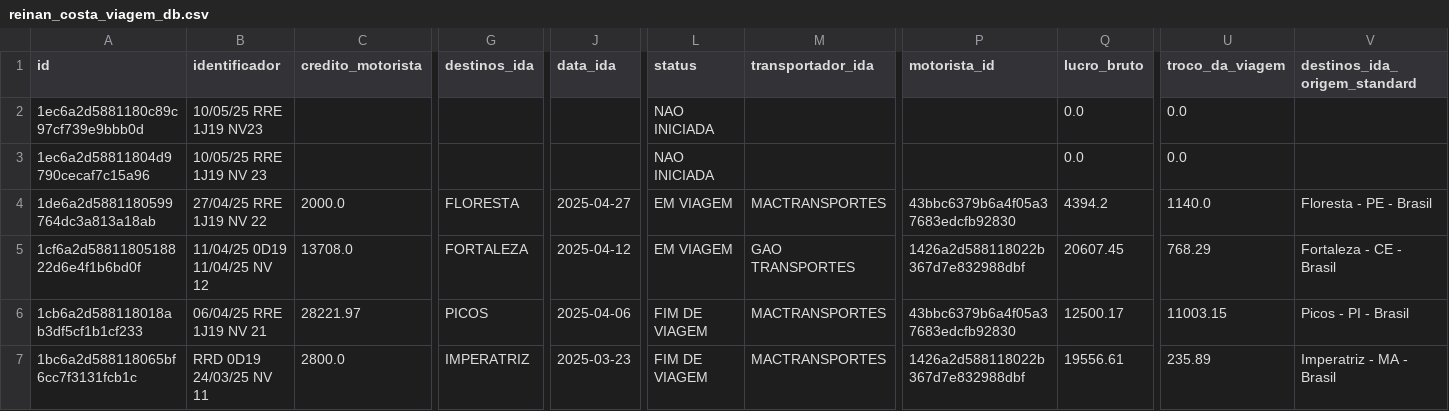
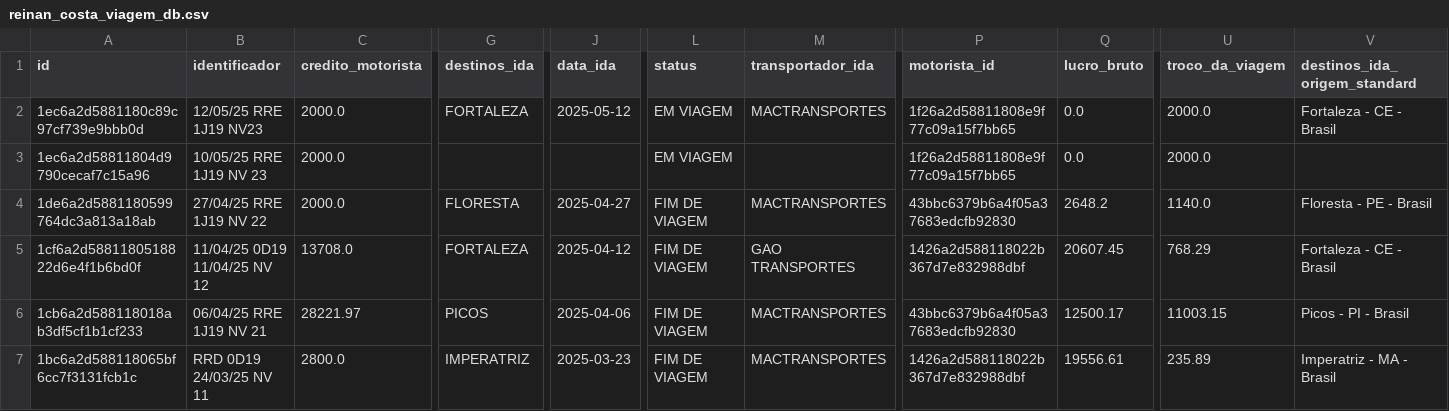
Before and after one commit to Rodriggo-Marcelino/reinan_costa, a CSV file: reinan_costa_viagem_db.csv, drawn as a sheet; only a part is shown, gaps mark what is left out; the diff covers the shown part only; the diff names each change by its address in the sheet, - before the commit and + after, or states it on an @@ line.

```diff
--- a/reinan_costa_viagem_db.csv
+++ b/reinan_costa_viagem_db.csv
-B2 (identificador): 10/05/25 RRE 1J19 NV23
+B2 (identificador): 12/05/25 RRE 1J19 NV23
-C2:C3 (credito_motorista): (empty)
+C2:C3 (credito_motorista): 2000.0
-G2 (destinos_ida): (empty)
+G2 (destinos_ida): FORTALEZA
-J2 (data_ida): (empty)
+J2 (data_ida): 2025-05-12
-L2:L3 (status): NAO INICIADA
+L2:L3 (status): EM VIAGEM
-M2 (transportador_ida): (empty)
+M2 (transportador_ida): MACTRANSPORTES
-P2:P3 (motorista_id): (empty)
+P2:P3 (motorista_id): 1f26a2d58811808e9f77c09a15f7bb65
-U2:U3 (troco_da_viagem): 0.0
+U2:U3 (troco_da_viagem): 2000.0
-V2 (destinos_ida_origem_standard): (empty)
+V2 (destinos_ida_origem_standard): Fortaleza - CE - Brasil
-L4:L5 (status): EM VIAGEM
+L4:L5 (status): FIM DE VIAGEM
-Q4 (lucro_bruto): 4394.2
+Q4 (lucro_bruto): 2648.2
```
Also changed, not shown: 2 edited cells elsewhere in this file, reinan_costa_despesas_de_viagem_db.csv, reinan_costa_despesas_fixas_db.csv, 3 other files.
